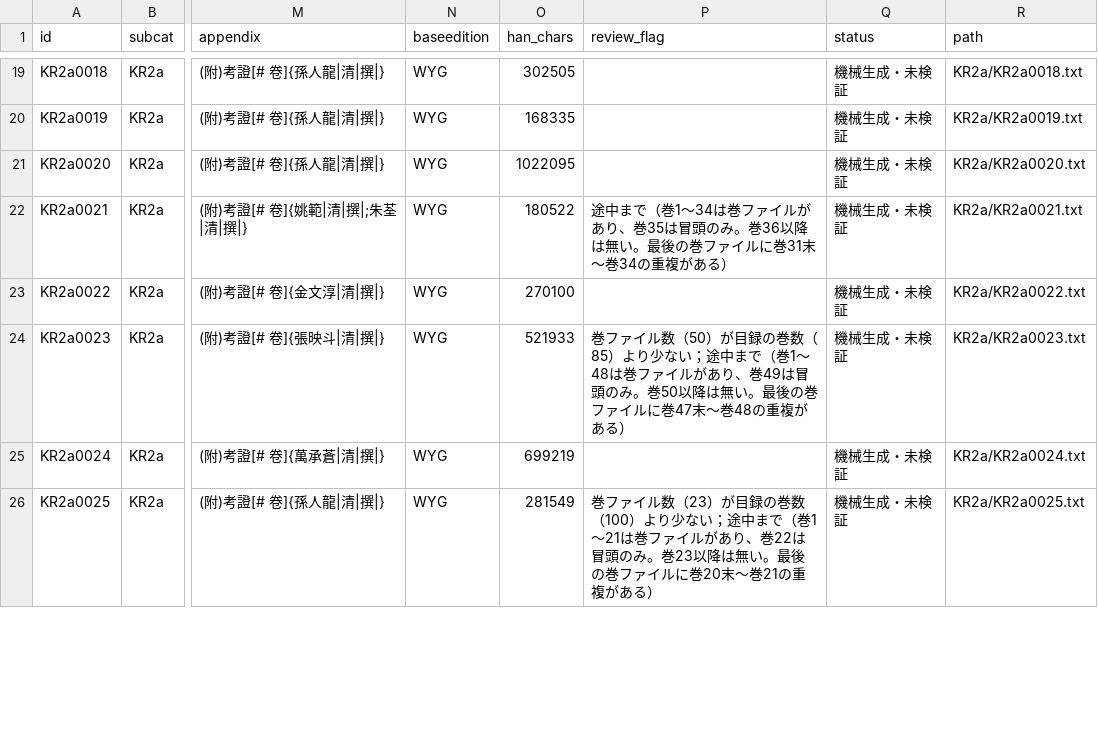
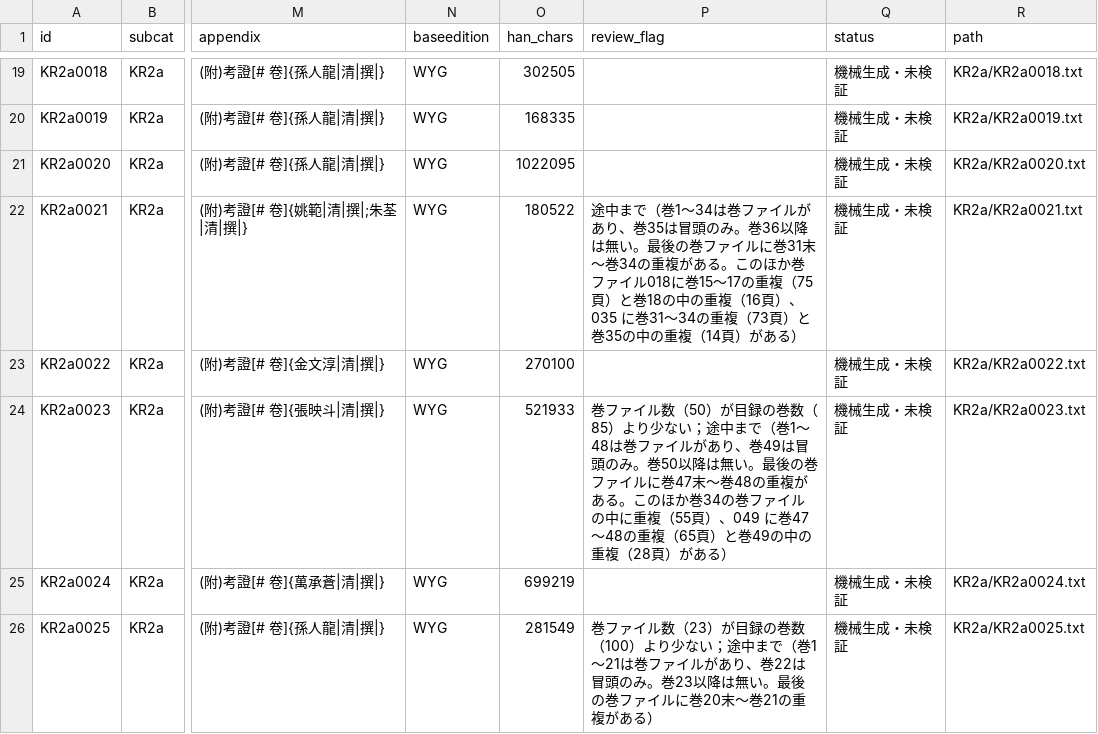
Before and after one commit to tokushige-koyasan/kr2-corpus, a CSV file: catalog.csv, drawn as a sheet; only a part is shown, gaps mark what is left out; the diff covers the shown part only; the diff names each change by its address in the sheet, - before the commit and + after, or states it on an @@ line.

```diff
--- a/catalog.csv
+++ b/catalog.csv
-P22 (review_flag): …複がある）
+P22 (review_flag): …複がある。このほか巻ファイル018に巻15〜17の重複（75頁）と巻18の中の重複（16頁）、035 に巻31〜34の重複（73頁）と巻35の中の重複（14頁）がある）
-P24 (review_flag): …複がある）
+P24 (review_flag): …複がある。このほか巻34の巻ファイルの中に重複（55頁）、049 に巻47〜48の重複（65頁）と巻49の中の重複（28頁）がある）
```
Also changed, not shown: 8 edited cells elsewhere in this file, 1 other file.
